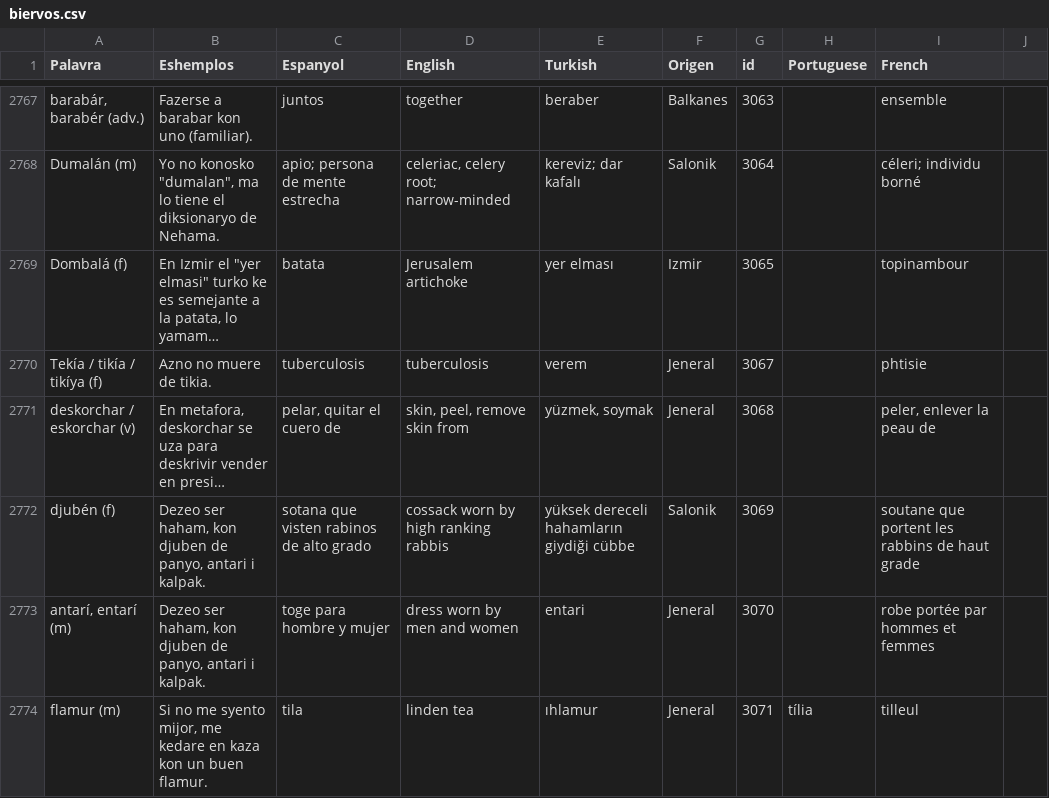
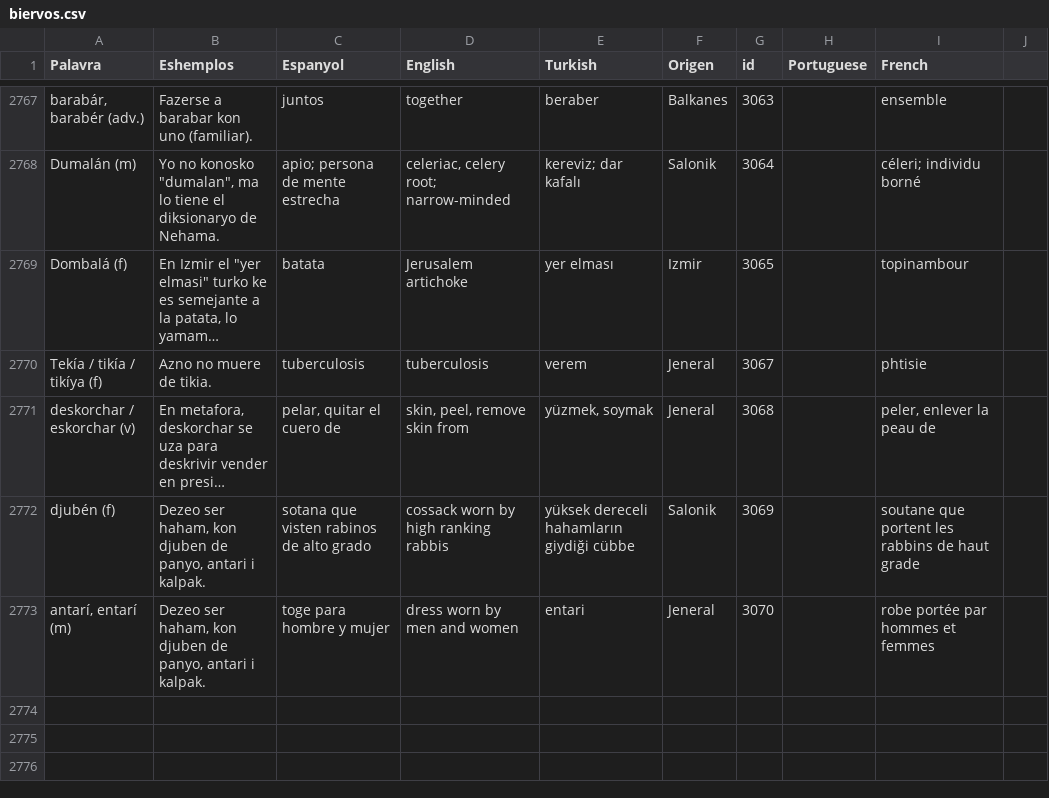
Before and after one commit to kantoniko/ladino-diksionaryo-data, a CSV file: biervos.csv, drawn as a sheet; only a part is shown, gaps mark what is left out; long unchanged cells end in …; the diff names each change by its address in the sheet, - before the commit and + after, or states it on an @@ line.

```diff
--- a/biervos.csv
+++ b/biervos.csv
-row 2774: flamur (m) | Si no me syento mijor, me kedare en kaza kon un buen flamur. | tila | linden tea | ıhlamur | Jeneral | 3071 | tília | tilleul
```
Also changed, not shown: 1 other file.
